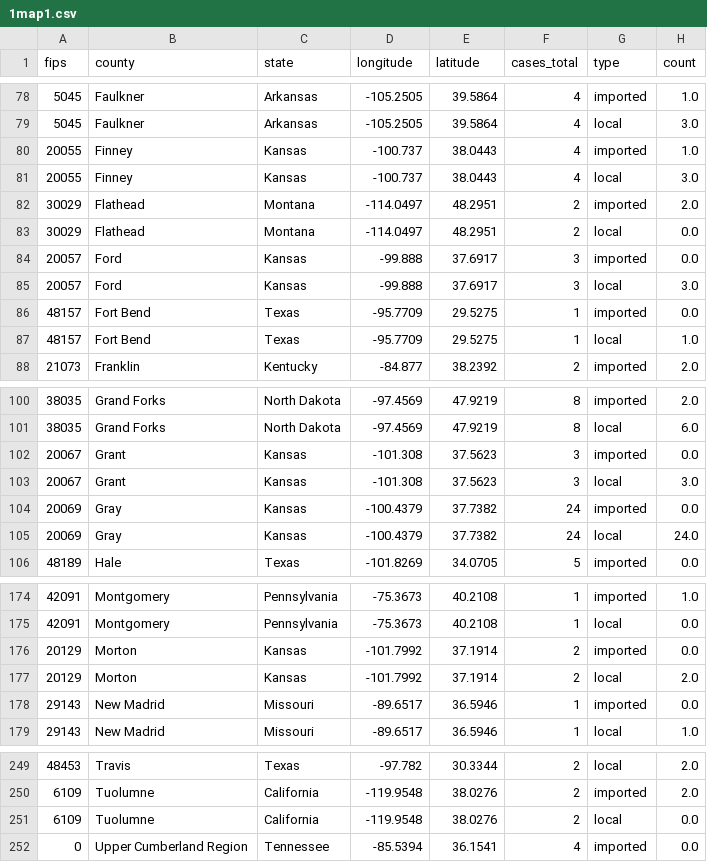
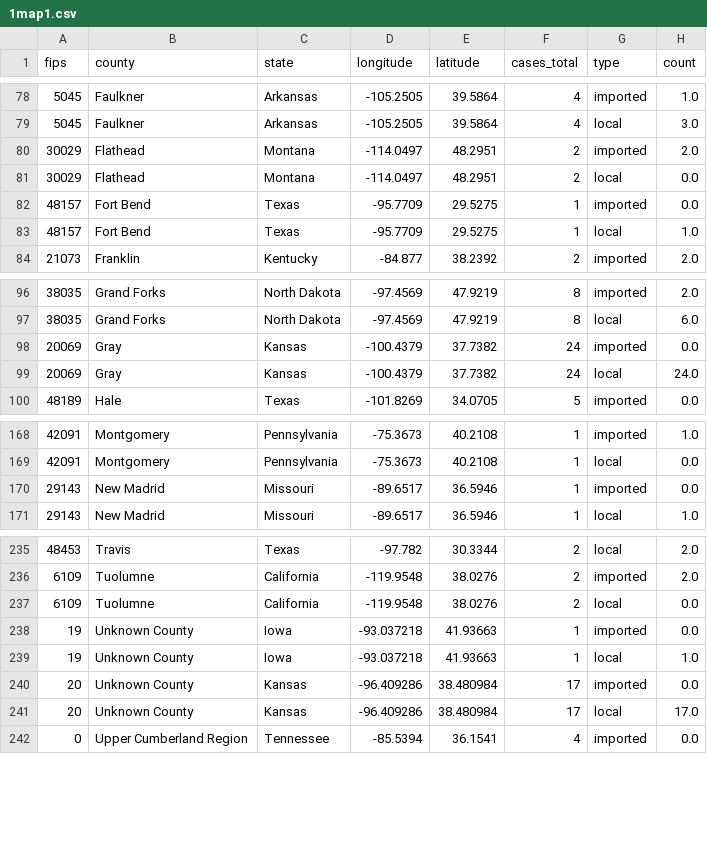
Before and after one commit to JHU-Measles-Tracking-Team/tracker_test_update, a CSV file: GitHub Ready Version/1map1.csv, drawn as a sheet; only a part is shown, gaps mark what is left out; removed rows and columns are numbered as before the commit, all else as after; the diff covers the shown part only; the diff names each change by its address in the sheet, - before the commit and + after, or states it on an @@ line.

```diff
--- a/GitHub Ready Version/1map1.csv
+++ b/GitHub Ready Version/1map1.csv
-row 80: 20055 | Finney | Kansas | -100.737 | 38.0443 | 4 | imported | 1.0
-row 81: 20055 | Finney | Kansas | -100.737 | 38.0443 | 4 | local | 3.0
-row 84: 20057 | Ford | Kansas | -99.888 | 37.6917 | 3 | imported | 0.0
-row 85: 20057 | Ford | Kansas | -99.888 | 37.6917 | 3 | local | 3.0
-row 102: 20067 | Grant | Kansas | -101.308 | 37.5623 | 3 | imported | 0.0
-row 103: 20067 | Grant | Kansas | -101.308 | 37.5623 | 3 | local | 3.0
-row 176: 20129 | Morton | Kansas | -101.7992 | 37.1914 | 2 | imported | 0.0
-row 177: 20129 | Morton | Kansas | -101.7992 | 37.1914 | 2 | local | 2.0
+row 238: 19 | Unknown County | Iowa | -93.037218 | 41.93663 | 1 | imported | 0.0
+row 239: 19 | Unknown County | Iowa | -93.037218 | 41.93663 | 1 | local | 1.0
+row 240: 20 | Unknown County | Kansas | -96.409286 | 38.480984 | 17 | imported | 0.0
+row 241: 20 | Unknown County | Kansas | -96.409286 | 38.480984 | 17 | local | 17.0
```
Also changed, not shown: 6 removed rows elsewhere in this file, GitHub Ready Version/2map2.csv, GitHub Ready Version/3table.csv, 5 other files.
